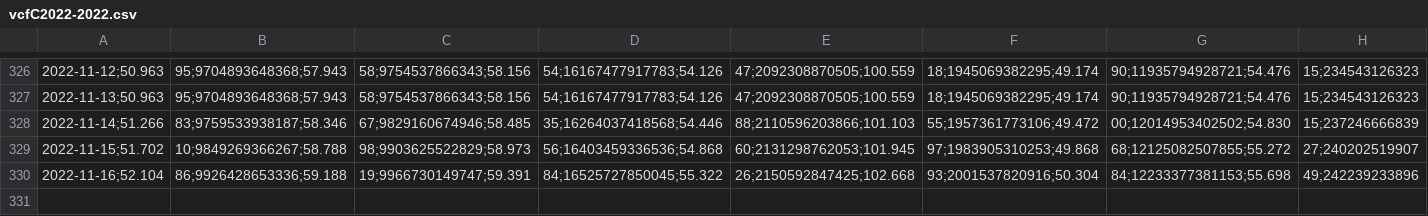
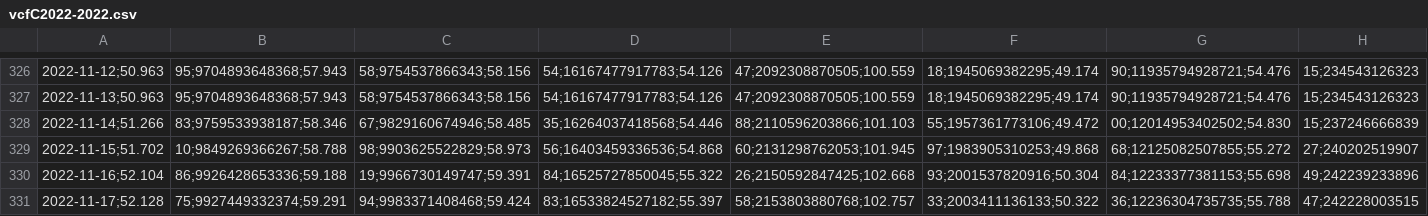
Before and after one commit to molivadatascience/WebScrapingMDS, a CSV file: producto90/output/vcfC2022-2022.csv, drawn as a sheet; only a part is shown, gaps mark what is left out; the diff names each change by its address in the sheet, - before the commit and + after, or states it on an @@ line.

```diff
--- a/producto90/output/vcfC2022-2022.csv
+++ b/producto90/output/vcfC2022-2022.csv
+row 331: 2022-11-17;52.128 | 75;9927449332374;59.291 | 94;9983371408468;59.424 | 83;16533824527182;55.397 | 58;2153803880768;102.757 | 33;2003411136133;50.322 | 36;12236304735735;55.788 | 47;242228003515
```
Also changed, not shown: producto90/output/vcfA2022-2022.csv, producto90/output/vcfB2022-2022.csv, 2 other files.
